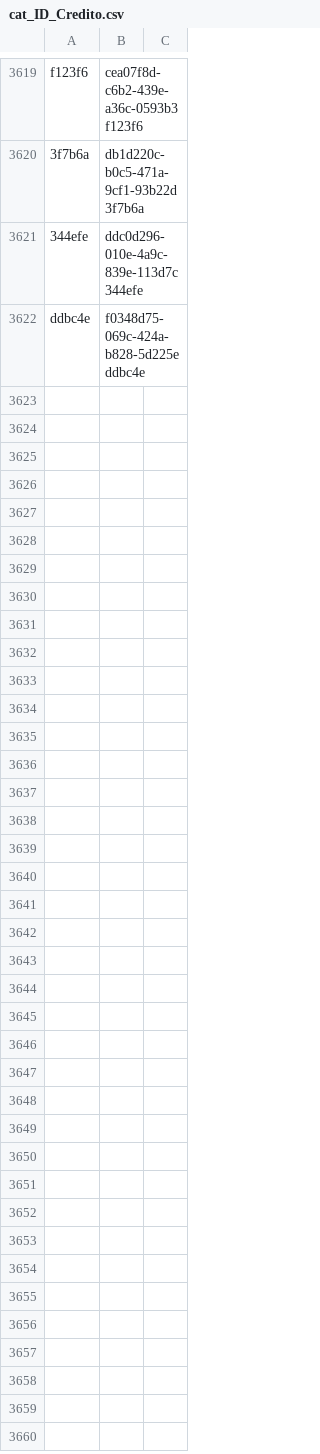
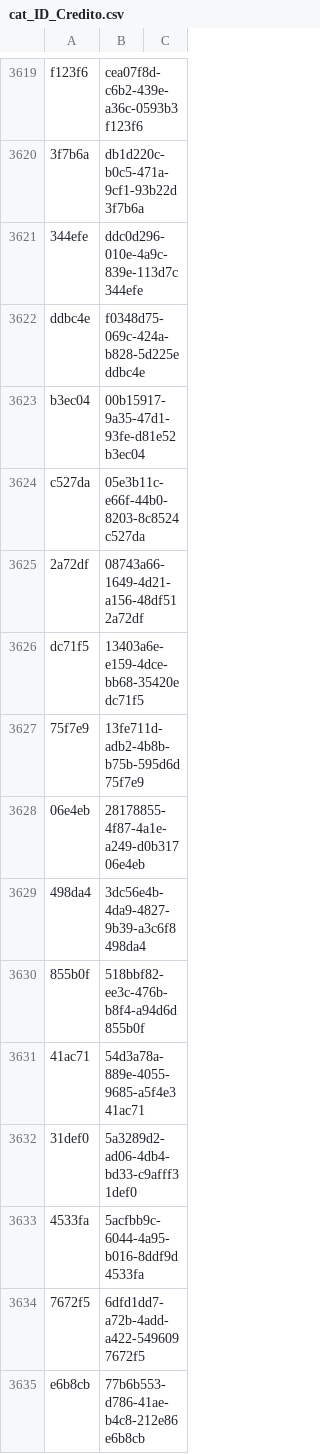
Before and after one commit to ErickdeMauleon/dashboard_streamlit, a CSV file: Data/cat_ID_Credito.csv, drawn as a sheet; only a part is shown, gaps mark what is left out; the diff covers the shown part only.

Commit message:
committing files

```diff
--- a/Data/cat_ID_Credito.csv
+++ b/Data/cat_ID_Credito.csv
@@ -3622 +3622,14 @@ f123f6,cea07f8d-c6b2-439e-a36c-0593b3f123f6,
 ddbc4e,f0348d75-069c-424a-b828-5d225eddbc4e,
+b3ec04,00b15917-9a35-47d1-93fe-d81e52b3ec04,
+c527da,05e3b11c-e66f-44b0-8203-8c8524c527da,
+2a72df,08743a66-1649-4d21-a156-48df512a72df,
+dc71f5,13403a6e-e159-4dce-bb68-35420edc71f5,
+75f7e9,13fe711d-adb2-4b8b-b75b-595d6d75f7e9,
+06e4eb,28178855-4f87-4a1e-a249-d0b31706e4eb,
+498da4,3dc56e4b-4da9-4827-9b39-a3c6f8498da4,
+855b0f,518bbf82-ee3c-476b-b8f4-a94d6d855b0f,
+41ac71,54d3a78a-889e-4055-9685-a5f4e341ac71,
+31def0,5a3289d2-ad06-4db4-bd33-c9afff31def0,
+4533fa,5acfbb9c-6044-4a95-b016-8ddf9d4533fa,
+7672f5,6dfd1dd7-a72b-4add-a422-5496097672f5,
+e6b8cb,77b6b553-d786-41ae-b4c8-212e86e6b8cb,
```
Also changed, not shown: 12 added rows elsewhere in this file.
